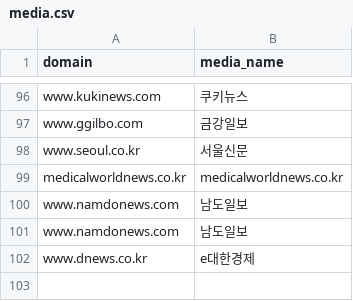
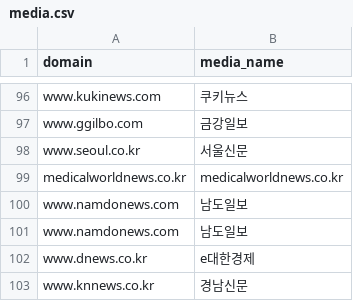
Before and after one commit to tsglow/hsns, a CSV file: media.csv, drawn as a sheet; only a part is shown, gaps mark what is left out.

```diff
--- a/media.csv
+++ b/media.csv
@@ -102 +102,2 @@ www.namdonews.com,남도일보
 www.dnews.co.kr,e대한경제
+www.knnews.co.kr,경남신문
```
Also changed, not shown: 14 other files.
